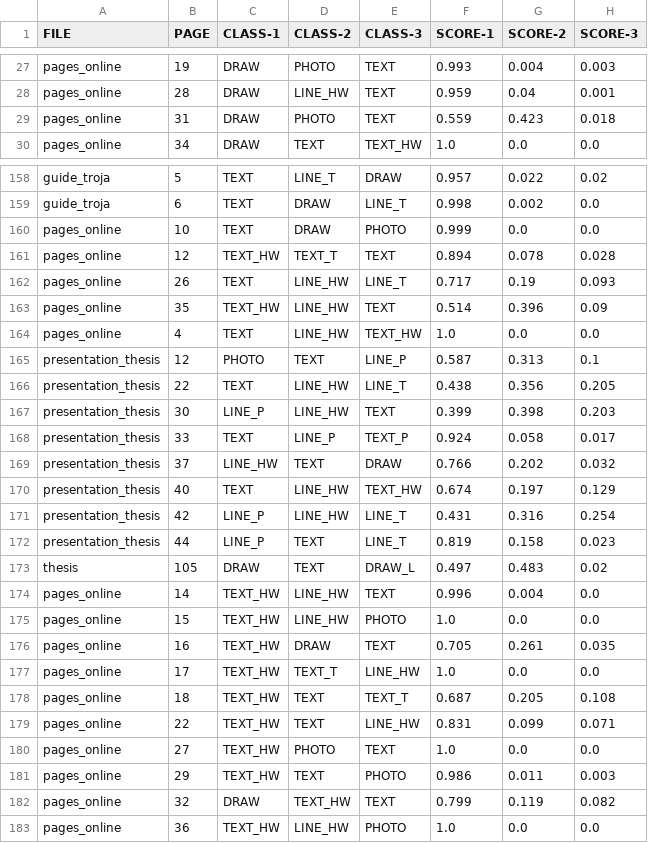
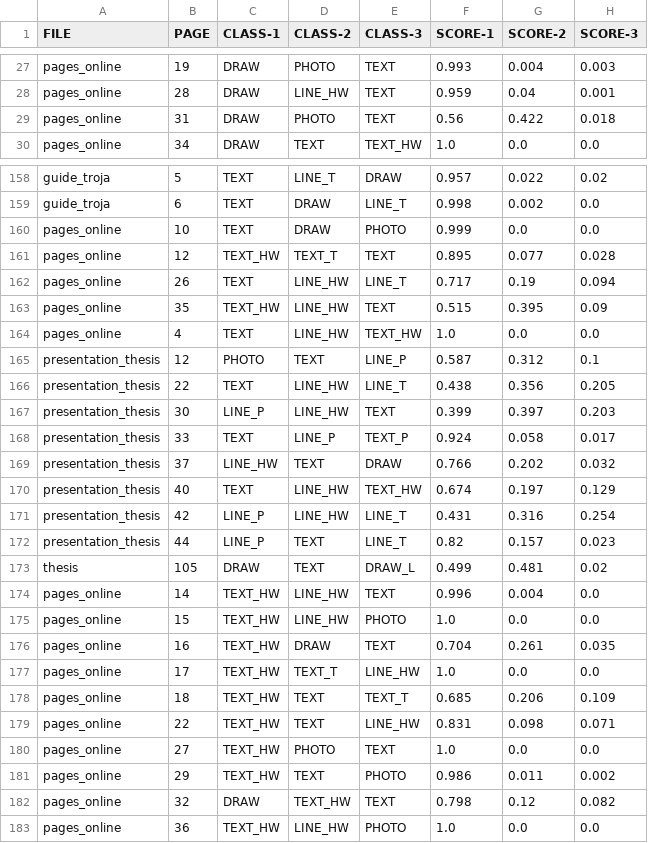
Before and after one commit to ufal/atrium-page-classification, a CSV file: result/tables/20261125-1527_v54_TOP-3.csv (was result/tables/20261125-1102_v54_TOP-3.csv), drawn as a sheet; only a part is shown, gaps mark what is left out; the diff covers the shown part only.

Commit message:
regenerated result samples + paradata files + refined docs links to result samples

```diff
--- a/result/tables/20261125-1102_v54_TOP-3.csv
+++ b/result/tables/20261125-1527_v54_TOP-3.csv
@@ -28,3 +28,3 @@ pages_online,19,DRAW,PHOTO,TEXT,0.993,0.004,0.003
 pages_online,28,DRAW,LINE_HW,TEXT,0.959,0.04,0.001
-pages_online,31,DRAW,PHOTO,TEXT,0.559,0.423,0.018
+pages_online,31,DRAW,PHOTO,TEXT,0.56,0.422,0.018
 pages_online,34,DRAW,TEXT,TEXT_HW,1.0,0.0,0.0
@@ -160,9 +160,9 @@ guide_troja,6,TEXT,DRAW,LINE_T,0.998,0.002,0.0
 pages_online,10,TEXT,DRAW,PHOTO,0.999,0.0,0.0
-pages_online,12,TEXT_HW,TEXT_T,TEXT,0.894,0.078,0.028
-pages_online,26,TEXT,LINE_HW,LINE_T,0.717,0.19,0.093
-pages_online,35,TEXT_HW,LINE_HW,TEXT,0.514,0.396,0.09
+pages_online,12,TEXT_HW,TEXT_T,TEXT,0.895,0.077,0.028
+pages_online,26,TEXT,LINE_HW,LINE_T,0.717,0.19,0.094
+pages_online,35,TEXT_HW,LINE_HW,TEXT,0.515,0.395,0.09
 pages_online,4,TEXT,LINE_HW,TEXT_HW,1.0,0.0,0.0
-presentation_thesis,12,PHOTO,TEXT,LINE_P,0.587,0.313,0.1
+presentation_thesis,12,PHOTO,TEXT,LINE_P,0.587,0.312,0.1
 presentation_thesis,22,TEXT,LINE_HW,LINE_T,0.438,0.356,0.205
-presentation_thesis,30,LINE_P,LINE_HW,TEXT,0.399,0.398,0.203
+presentation_thesis,30,LINE_P,LINE_HW,TEXT,0.399,0.397,0.203
 presentation_thesis,33,TEXT,LINE_P,TEXT_P,0.924,0.058,0.017
@@ -171,13 +171,13 @@ presentation_thesis,40,TEXT,LINE_HW,TEXT_HW,0.674,0.197,0.129
 presentation_thesis,42,LINE_P,LINE_HW,LINE_T,0.431,0.316,0.254
-presentation_thesis,44,LINE_P,TEXT,LINE_T,0.819,0.158,0.023
-thesis,105,DRAW,TEXT,DRAW_L,0.497,0.483,0.02
+presentation_thesis,44,LINE_P,TEXT,LINE_T,0.82,0.157,0.023
+thesis,105,DRAW,TEXT,DRAW_L,0.499,0.481,0.02
 pages_online,14,TEXT_HW,LINE_HW,TEXT,0.996,0.004,0.0
 pages_online,15,TEXT_HW,LINE_HW,PHOTO,1.0,0.0,0.0
-pages_online,16,TEXT_HW,DRAW,TEXT,0.705,0.261,0.035
+pages_online,16,TEXT_HW,DRAW,TEXT,0.704,0.261,0.035
 pages_online,17,TEXT_HW,TEXT_T,LINE_HW,1.0,0.0,0.0
-pages_online,18,TEXT_HW,TEXT,TEXT_T,0.687,0.205,0.108
-pages_online,22,TEXT_HW,TEXT,LINE_HW,0.831,0.099,0.071
+pages_online,18,TEXT_HW,TEXT,TEXT_T,0.685,0.206,0.109
+pages_online,22,TEXT_HW,TEXT,LINE_HW,0.831,0.098,0.071
 pages_online,27,TEXT_HW,PHOTO,TEXT,1.0,0.0,0.0
-pages_online,29,TEXT_HW,TEXT,PHOTO,0.986,0.011,0.003
-pages_online,32,DRAW,TEXT_HW,TEXT,0.799,0.119,0.082
+pages_online,29,TEXT_HW,TEXT,PHOTO,0.986,0.011,0.002
+pages_online,32,DRAW,TEXT_HW,TEXT,0.798,0.12,0.082
 pages_online,36,TEXT_HW,LINE_HW,PHOTO,1.0,0.0,0.0
```
Also changed, not shown: 47 edited cells elsewhere in this file, result/tables/20261125-1527_BEST_5_models_AVG_TOP-3.csv, result/tables/20261125-1527_v14_TOP-3.csv, 10 other files.
